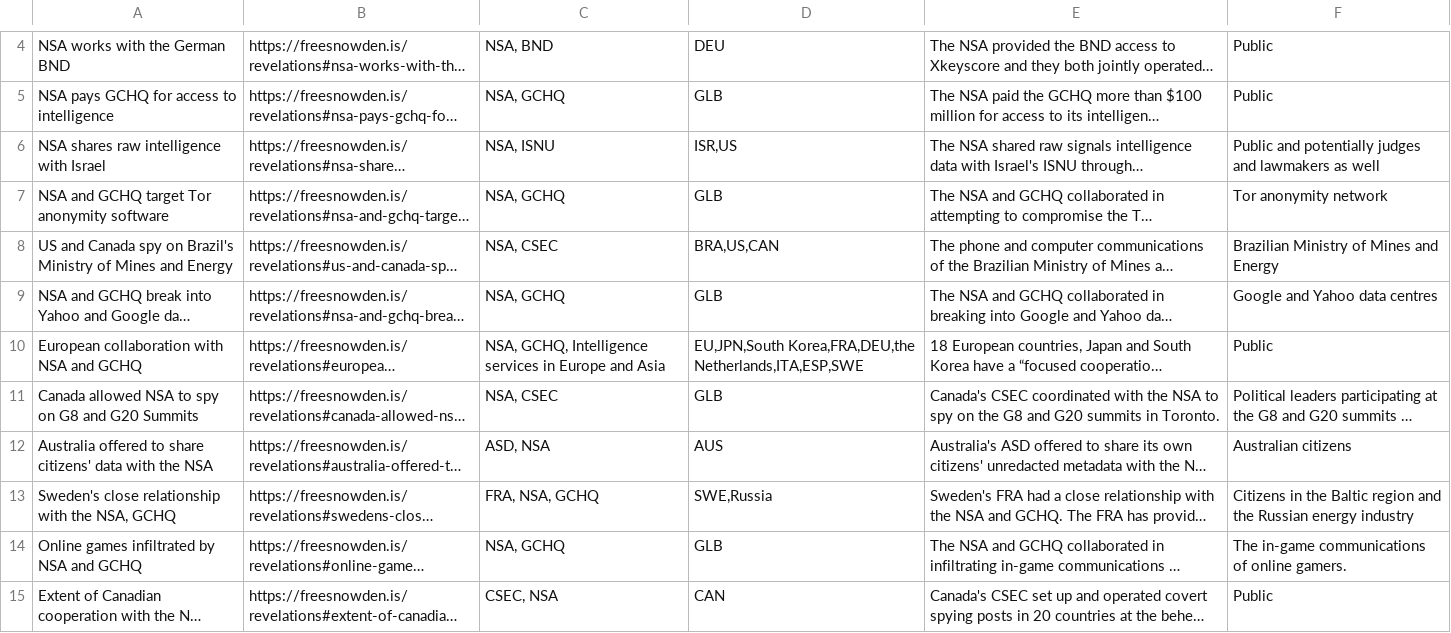
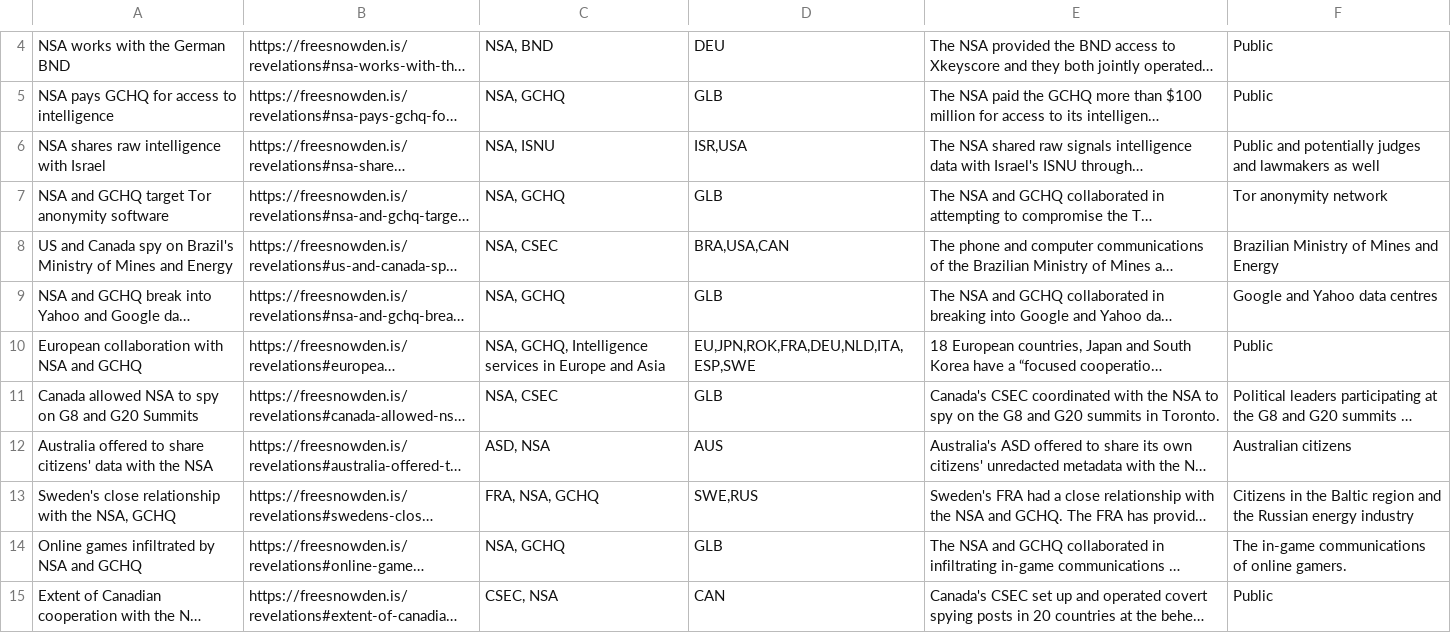
Before and after one commit to surveillance-without-borders/surveillance-without-borders, a CSV file: app/data/CollaborationINT-processed.csv, drawn as a sheet; only a part is shown, gaps mark what is left out; long unchanged cells end in …; the diff covers the shown part only; the diff names each change by its address in the sheet, - before the commit and + after, or states it on an @@ line.

```diff
--- a/app/data/CollaborationINT-processed.csv
+++ b/app/data/CollaborationINT-processed.csv
-D6: ISR,US
+D6: ISR,USA
-D8: BRA,US,CAN
+D8: BRA,USA,CAN
-D10: EU,JPN,South Korea,FRA,DEU,the Netherlands,ITA,ESP,SWE
+D10: EU,JPN,ROK,FRA,DEU,NLD,ITA,ESP,SWE
-D13: SWE,Russia
+D13: SWE,RUS
```
Also changed, not shown: 6 edited cells elsewhere in this file, app/data/CollaborationIAC-processed.csv, app/data/Corporations-processed.csv, 3 other files.
